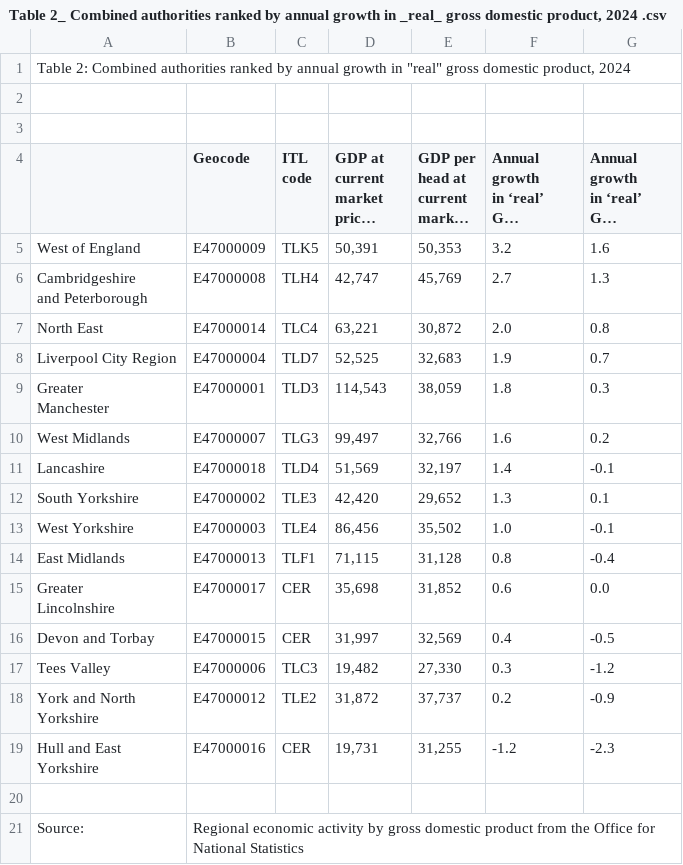
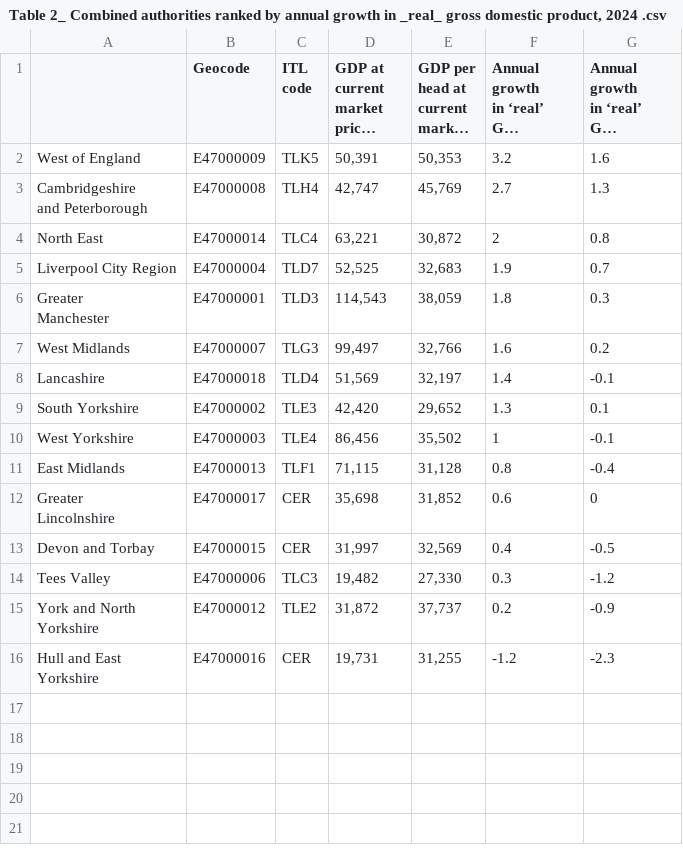
Before and after one commit to isaacchan-hash/basecamp-team-37, a CSV file: Table 2_ Combined authorities ranked by annual growth in _real_ gross domestic product, 2024 .csv, drawn as a sheet; long unchanged cells end in …; removed rows and columns are numbered as before the commit, all else as after; the diff names each change by its address in the sheet, - before the commit and + after, or states it on an @@ line.

```diff
--- a/Table 2_ Combined authorities ranked by annual growth in _real_ gross domestic product, 2024 .csv
+++ b/Table 2_ Combined authorities ranked by annual growth in _real_ gross domestic product, 2024 .csv
-row 1: Table 2: Combined authorities ranked by annual growth in "real" gross domestic product, 2024
-row 2: (empty)
-row 3: (empty)
-F4: 2.0
+F4: 2
-F10: 1.0
+F10: 1
-G12: 0.0
+G12: 0
-row 20: (empty)
-row 21: Source: | Regional economic activity by gross domestic product from the Office for National Statistics
```
Also changed, not shown: Table 1_ Summary of gross domestic product statistics for selected countries and regions, 2024 .csv.
